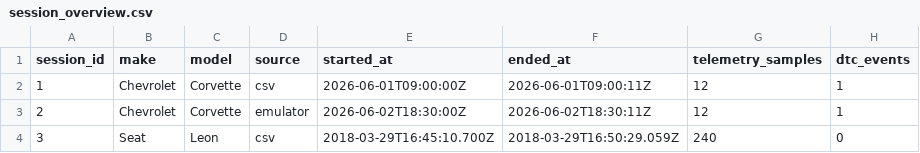
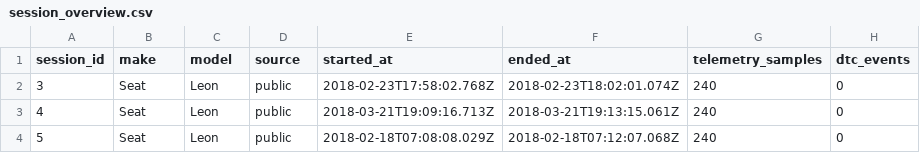
Before and after one commit to uhchi-actual/corvus, a CSV file: powerbi/export/session_overview.csv, drawn as a sheet.

```diff
--- a/powerbi/export/session_overview.csv
+++ b/powerbi/export/session_overview.csv
@@ -1,4 +1,4 @@
 session_id,make,model,source,started_at,ended_at,telemetry_samples,dtc_events
-1,Chevrolet,Corvette,csv,2026-06-01T09:00:00Z,2026-06-01T09:00:11Z,12,1
-2,Chevrolet,Corvette,emulator,2026-06-02T18:30:00Z,2026-06-02T18:30:11Z,12,1
-3,Seat,Leon,csv,2018-03-29T16:45:10.700Z,2018-03-29T16:50:29.059Z,240,0
+3,Seat,Leon,public,2018-02-23T17:58:02.768Z,2018-02-23T18:02:01.074Z,240,0
+4,Seat,Leon,public,2018-03-21T19:09:16.713Z,2018-03-21T19:13:15.061Z,240,0
+5,Seat,Leon,public,2018-02-18T07:08:08.029Z,2018-02-18T07:12:07.068Z,240,0
```
Also changed, not shown: powerbi/export/baselines.csv, powerbi/export/drive_sessions.csv, 32 other files.
